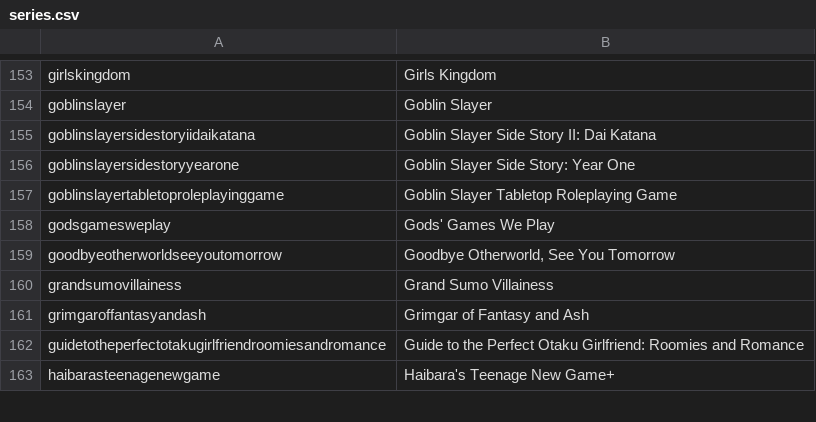
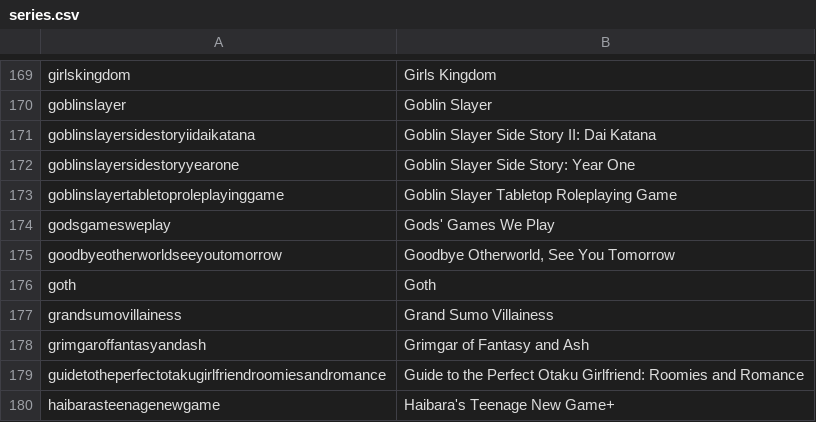
Before and after one commit to LNRelease/lnrelease.github.io, a CSV file: series.csv, drawn as a sheet; only a part is shown, gaps mark what is left out; the diff covers the shown part only.

```diff
--- a/series.csv
+++ b/series.csv
@@ -159,2 +175,3 @@ godsgamesweplay,Gods' Games We Play
 goodbyeotherworldseeyoutomorrow,"Goodbye Otherworld, See You Tomorrow"
+goth,Goth
 grandsumovillainess,Grand Sumo Villainess
```
Also changed, not shown: 58 added rows elsewhere in this file, book_walker.csv, yen_press.csv, 28 other files.
